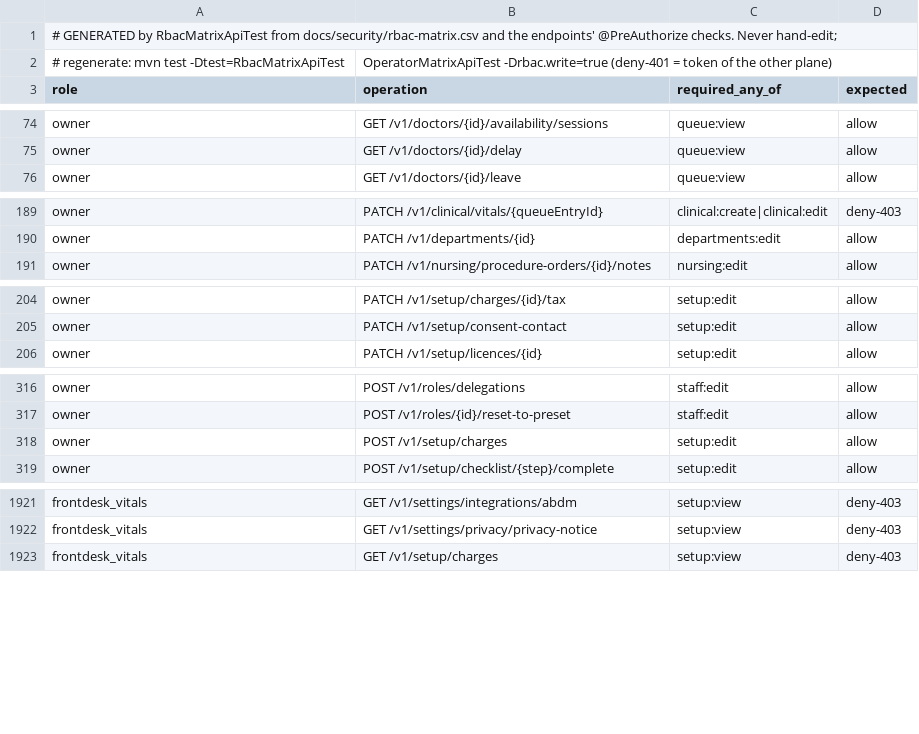
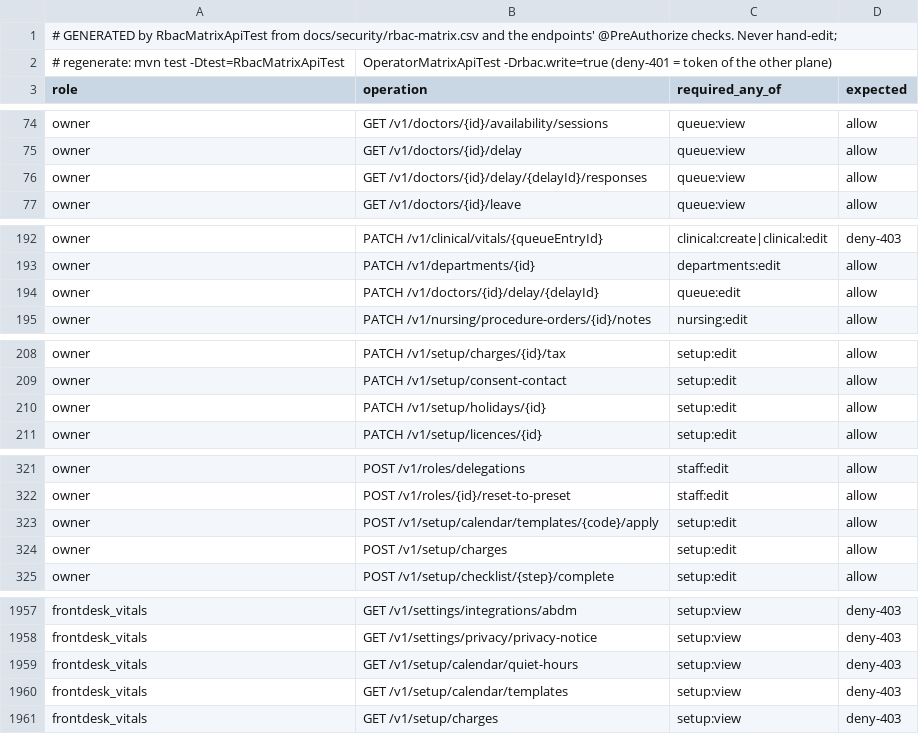
Before and after one commit to silpachandran08-web/Nabd, a CSV file: docs/security/rbac-generated-clinic.csv, drawn as a sheet; only a part is shown, gaps mark what is left out; the diff covers the shown part only; the diff names each change by its address in the sheet, - before the commit and + after, or states it on an @@ line.

```diff
--- a/docs/security/rbac-generated-clinic.csv
+++ b/docs/security/rbac-generated-clinic.csv
+row 76: owner | GET /v1/doctors/{id}/delay/{delayId}/responses | queue:view | allow
+row 194: owner | PATCH /v1/doctors/{id}/delay/{delayId} | queue:edit | allow
+row 210: owner | PATCH /v1/setup/holidays/{id} | setup:edit | allow
+row 323: owner | POST /v1/setup/calendar/templates/{code}/apply | setup:edit | allow
+row 1959: frontdesk_vitals | GET /v1/setup/calendar/quiet-hours | setup:view | deny-403
+row 1960: frontdesk_vitals | GET /v1/setup/calendar/templates | setup:view | deny-403
```
Also changed, not shown: 36 added rows elsewhere in this file, docs/security/rbac-generated-operator.csv, 41 other files.
